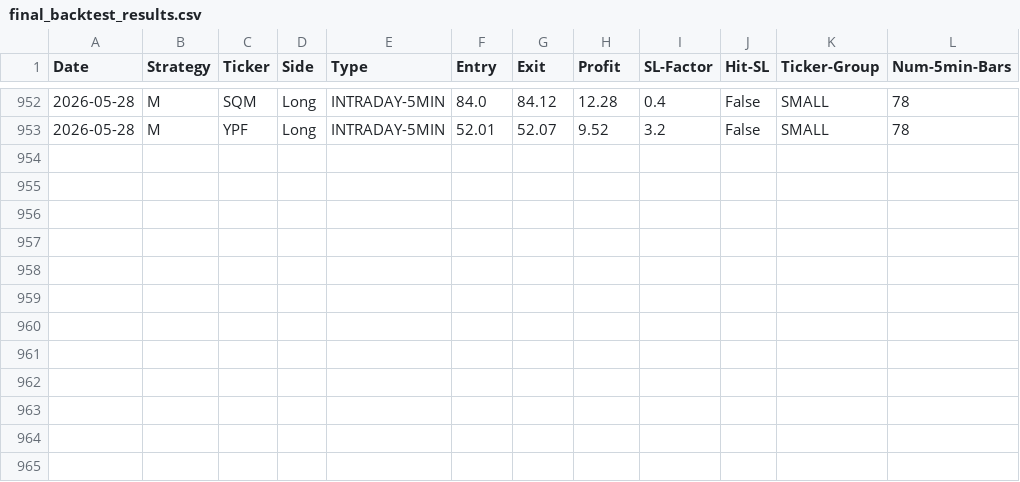
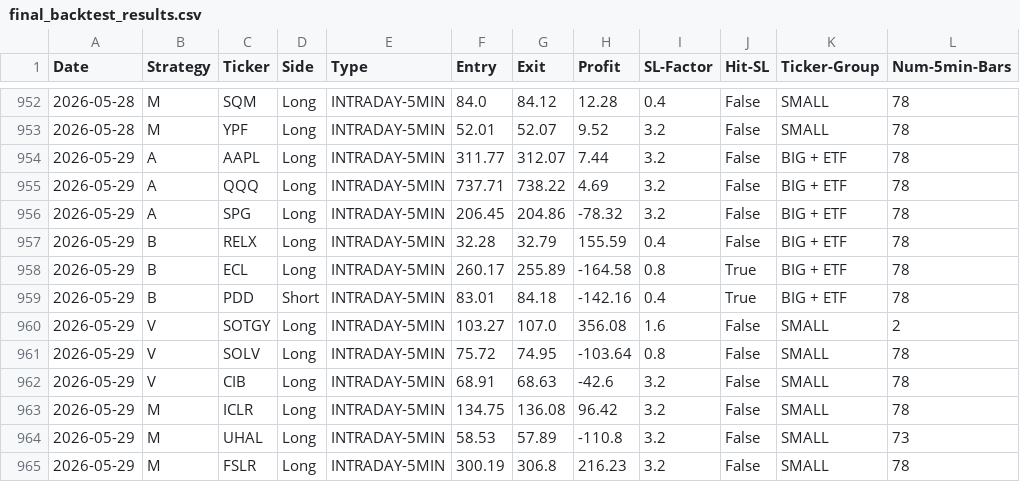
Before and after one commit to pollcerny-sudo/trading-agent-bot, a CSV file: final_backtest_results.csv, drawn as a sheet; only a part is shown, gaps mark what is left out; the diff names each change by its address in the sheet, - before the commit and + after, or states it on an @@ line.

```diff
--- a/final_backtest_results.csv
+++ b/final_backtest_results.csv
+row 954: 2026-05-29 | A | AAPL | Long | INTRADAY-5MIN | 311.77 | 312.07 | 7.44 | 3.2 | False | BIG + ETF | 78
+row 955: 2026-05-29 | A | QQQ | Long | INTRADAY-5MIN | 737.71 | 738.22 | 4.69 | 3.2 | False | BIG + ETF | 78
+row 956: 2026-05-29 | A | SPG | Long | INTRADAY-5MIN | 206.45 | 204.86 | -78.32 | 3.2 | False | BIG + ETF | 78
+row 957: 2026-05-29 | B | RELX | Long | INTRADAY-5MIN | 32.28 | 32.79 | 155.59 | 0.4 | False | BIG + ETF | 78
+row 958: 2026-05-29 | B | ECL | Long | INTRADAY-5MIN | 260.17 | 255.89 | -164.58 | 0.8 | True | BIG + ETF | 78
+row 959: 2026-05-29 | B | PDD | Short | INTRADAY-5MIN | 83.01 | 84.18 | -142.16 | 0.4 | True | BIG + ETF | 78
+row 960: 2026-05-29 | V | SOTGY | Long | INTRADAY-5MIN | 103.27 | 107.0 | 356.08 | 1.6 | False | SMALL | 2
+row 961: 2026-05-29 | V | SOLV | Long | INTRADAY-5MIN | 75.72 | 74.95 | -103.64 | 0.8 | False | SMALL | 78
+row 962: 2026-05-29 | V | CIB | Long | INTRADAY-5MIN | 68.91 | 68.63 | -42.6 | 3.2 | False | SMALL | 78
+row 963: 2026-05-29 | M | ICLR | Long | INTRADAY-5MIN | 134.75 | 136.08 | 96.42 | 3.2 | False | SMALL | 78
+row 964: 2026-05-29 | M | UHAL | Long | INTRADAY-5MIN | 58.53 | 57.89 | -110.8 | 3.2 | False | SMALL | 73
+row 965: 2026-05-29 | M | FSLR | Long | INTRADAY-5MIN | 300.19 | 306.8 | 216.23 | 3.2 | False | SMALL | 78
```
Also changed, not shown: 2 other files.
